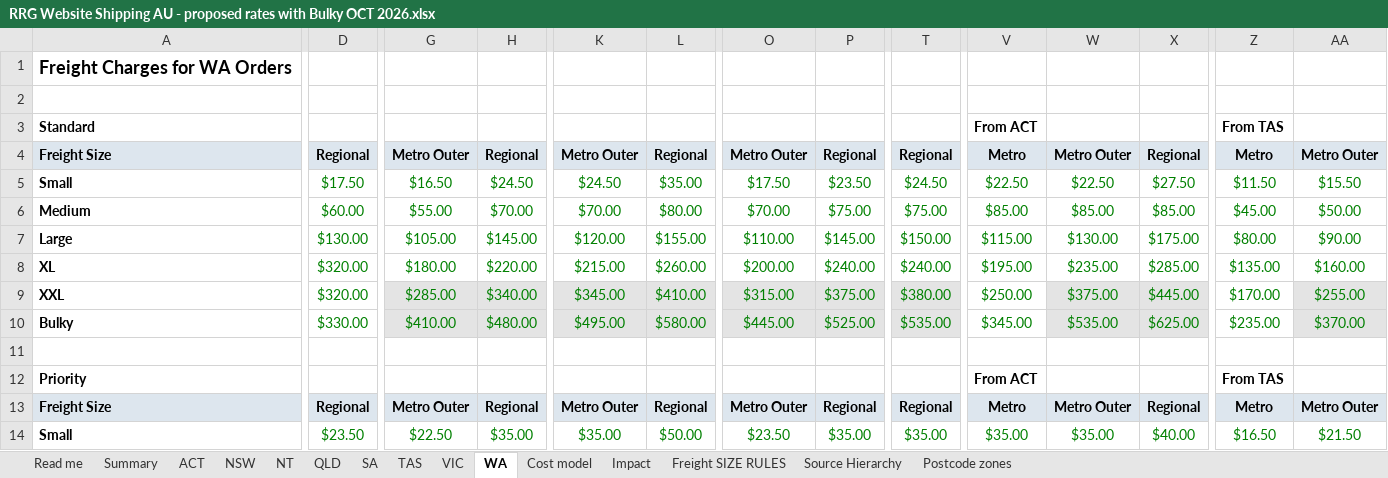
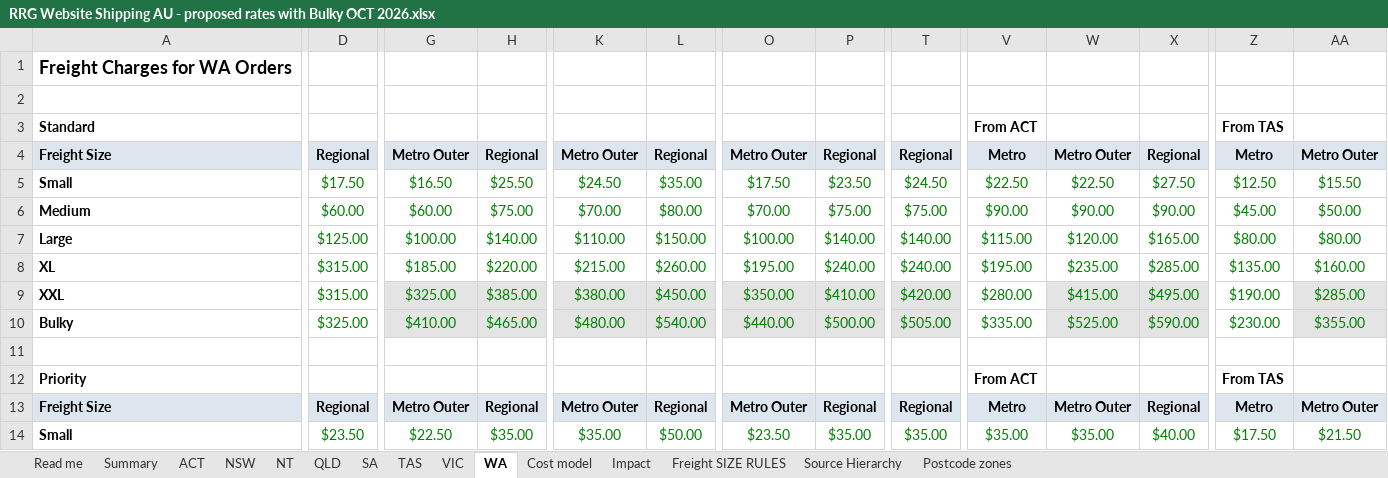
Before and after one commit to jakevandaalen-ux/aus-freight, an Excel workbook: docs/RRG Website Shipping AU - proposed rates with Bulky OCT 2026.xlsx, sheet WA, drawn as a sheet; only a part is shown, gaps mark what is left out; values as stored, in another font and other column widths than the file's, no borders; removed rows and columns are numbered as before the commit, all else as after; rows hold the shown columns only; the diff covers the shown part only; the diff names each change by its address in the sheet, - before the commit and + after, or states it on an @@ line.

```diff
--- a/docs/RRG Website Shipping AU - proposed rates with Bulky OCT 2026.xlsx (sheet WA)
+++ b/docs/RRG Website Shipping AU - proposed rates with Bulky OCT 2026.xlsx (sheet WA)
-H5: $24.50
+H5: $25.50
-Z5: $11.50
+Z5: $12.50
-G6: $55.00
+G6: $60.00
-H6: $70.00
+H6: $75.00
-V6: $85.00
+V6: $90.00
-W6: $85.00
+W6: $90.00
-X6: $85.00
+X6: $90.00
-D7: $130.00
+D7: $125.00
-G7: $105.00
+G7: $100.00
-H7: $145.00
+H7: $140.00
-K7: $120.00
+K7: $110.00
-L7: $155.00
+L7: $150.00
-O7: $110.00
+O7: $100.00
-P7: $145.00
+P7: $140.00
-T7: $150.00
+T7: $140.00
-W7: $130.00
+W7: $120.00
-X7: $175.00
+X7: $165.00
-AA7: $90.00
+AA7: $80.00
-D8: $320.00
+D8: $315.00
-G8: $180.00
+G8: $185.00
-O8: $200.00
+O8: $195.00
-row 9: XXL | $320.00 | $285.00 | $340.00 | $345.00 | $410.00 | $315.00 | $375.00 | $380.00 | $250.00 | $375.00 | $445.00 | $170.00 | $255.00
-row 10: Bulky | $330.00 | $410.00 | $480.00 | $495.00 | $580.00 | $445.00 | $525.00 | $535.00 | $345.00 | $535.00 | $625.00 | $235.00 | $370.00
+row 9: XXL | $315.00 | $325.00 | $385.00 | $380.00 | $450.00 | $350.00 | $410.00 | $420.00 | $280.00 | $415.00 | $495.00 | $190.00 | $285.00
+row 10: Bulky | $325.00 | $410.00 | $465.00 | $480.00 | $540.00 | $440.00 | $500.00 | $505.00 | $335.00 | $525.00 | $590.00 | $230.00 | $355.00
-Z14: $16.50
+Z14: $17.50
```
Also changed, not shown: 2 added rows, 2 removed rows and 29 edited cells elsewhere in this sheet, sheet Cost model, sheet Impact, sheet TAS, sheet QLD, sheet VIC, sheet SA, 6 more sheets, 6 other files.
